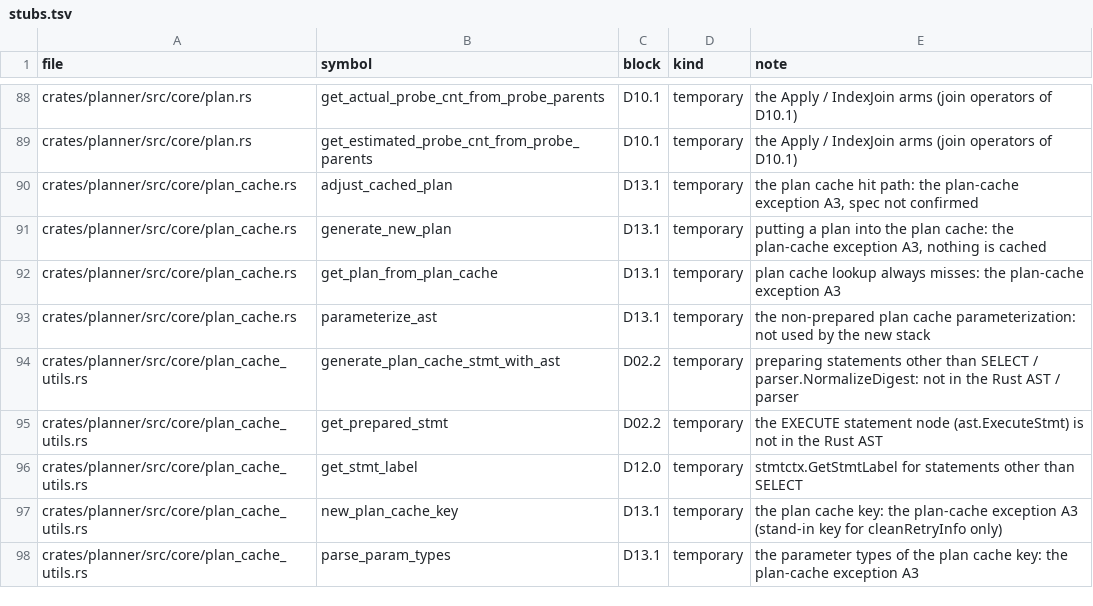
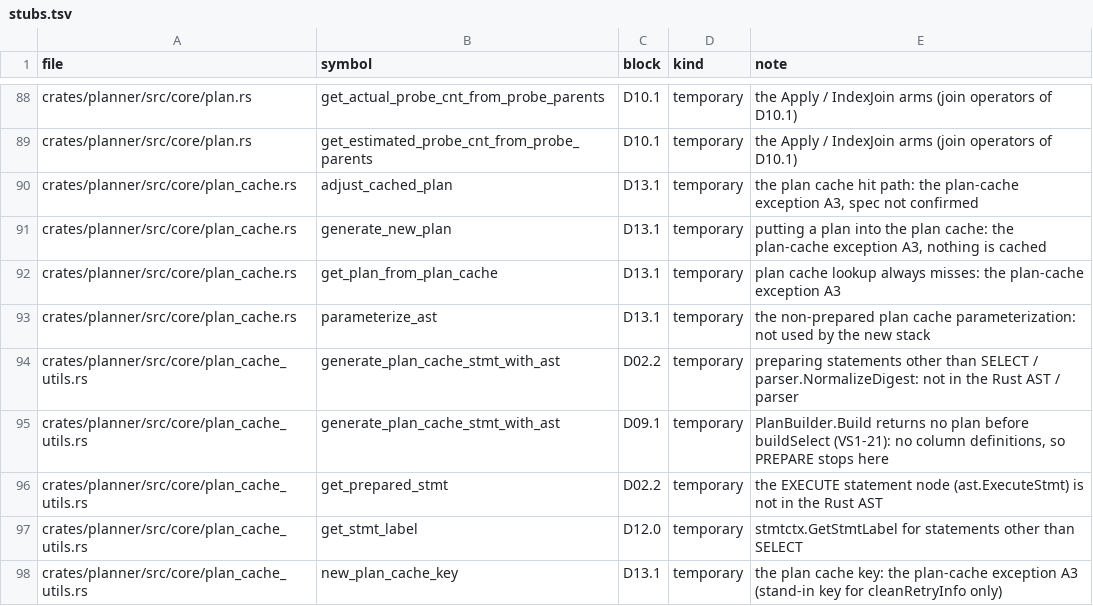
Before and after one commit to dulao5/tidb-rs-tracker, a TSV file: data/stubs.tsv, drawn as a sheet; only a part is shown, gaps mark what is left out; the shorter side is filled out with more unchanged rows.

```diff
--- a/data/stubs.tsv
+++ b/data/stubs.tsv
@@ -94,2 +94,3 @@ crates/planner/src/core/plan_cache.rs	parameterize_ast	D13.1	temporary	the non-p
 crates/planner/src/core/plan_cache_utils.rs	generate_plan_cache_stmt_with_ast	D02.2	temporary	preparing statements other than SELECT / parser.NormalizeDigest: not in the Rust AST / parser
+crates/planner/src/core/plan_cache_utils.rs	generate_plan_cache_stmt_with_ast	D09.1	temporary	PlanBuilder.Build returns no plan before buildSelect (VS1-21): no column definitions, so PREPARE stops here
 crates/planner/src/core/plan_cache_utils.rs	get_prepared_stmt	D02.2	temporary	the EXECUTE statement node (ast.ExecuteStmt) is not in the Rust AST
```
Also changed, not shown: 1 other file.
